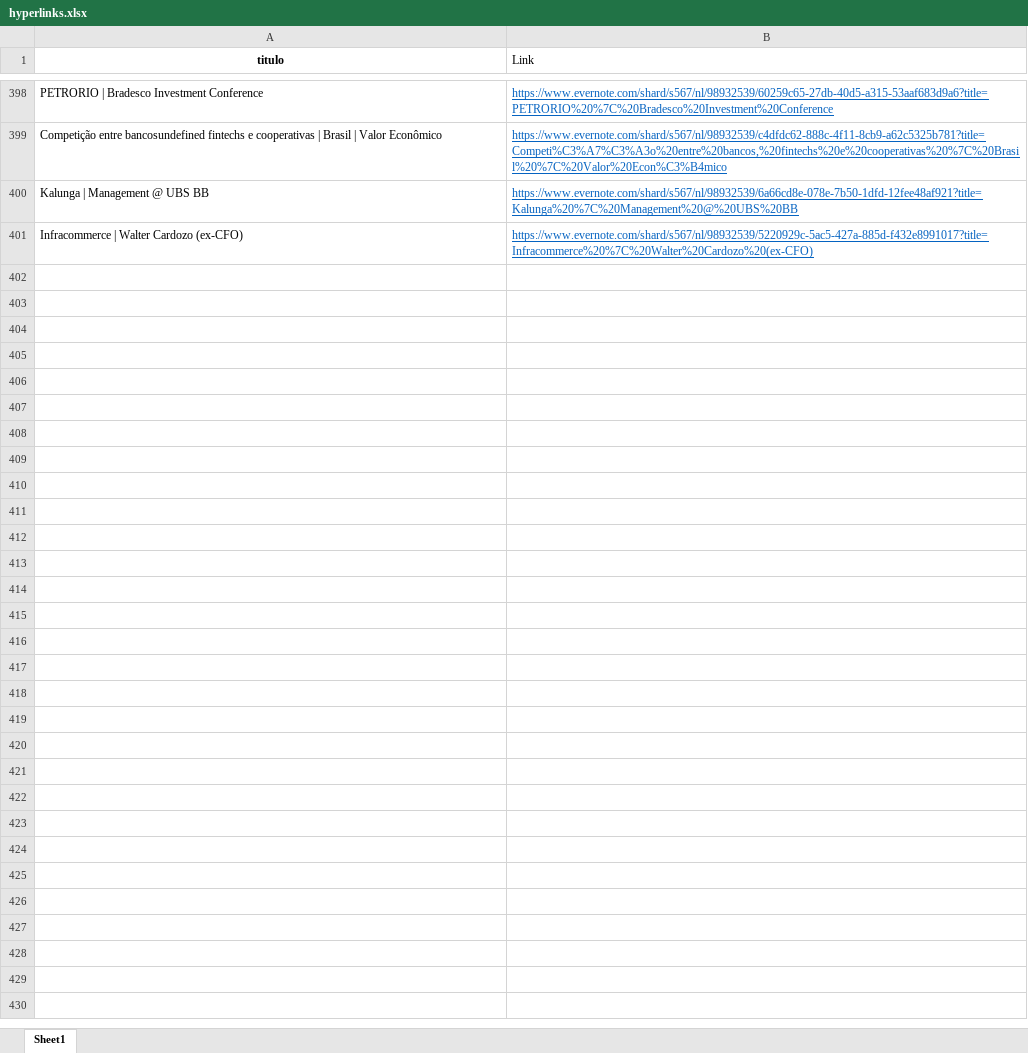
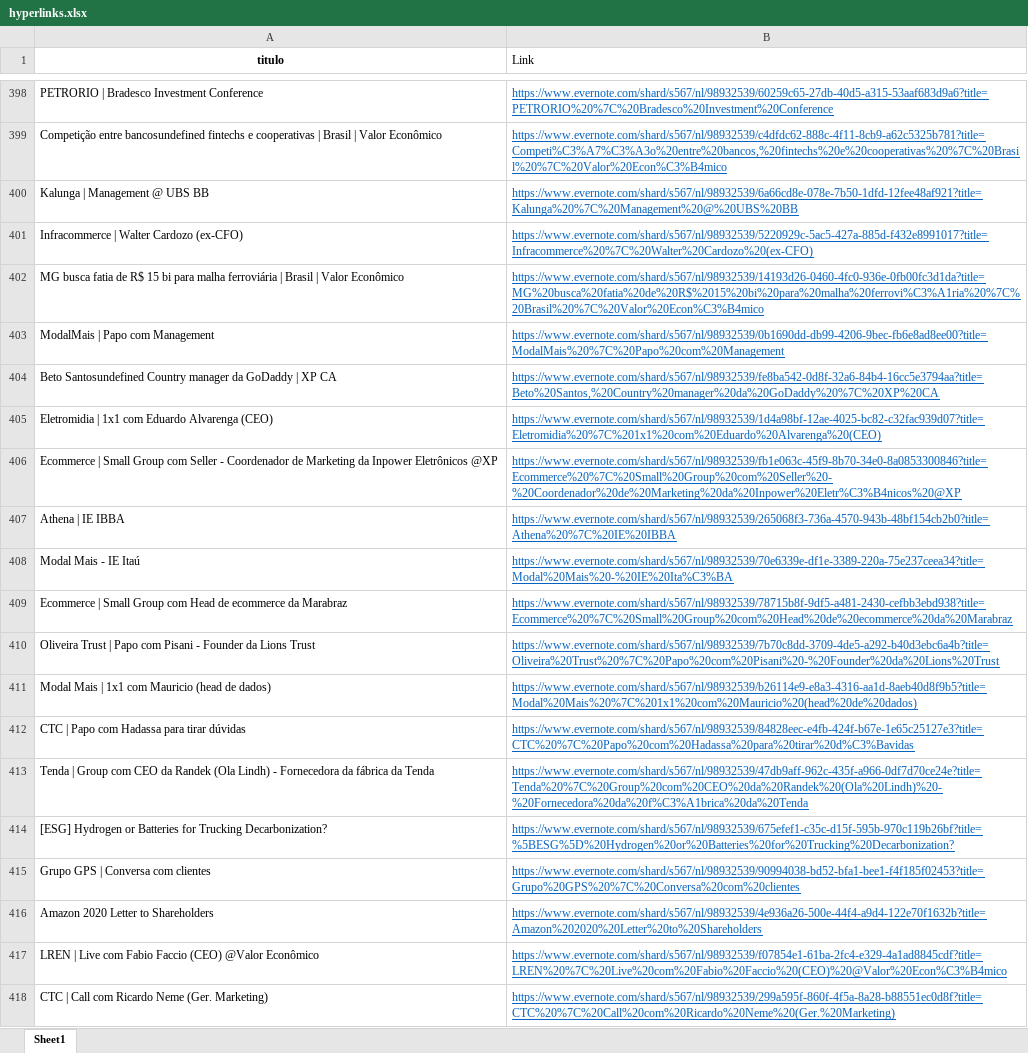
Before and after one commit to soilmo/Evernote, an Excel workbook: hyperlinks.xlsx, sheet Sheet1, drawn as a sheet; only a part is shown, gaps mark what is left out; values as stored, in another font and other column widths than the file's, no borders; the diff names each change by its address in the sheet, - before the commit and + after, or states it on an @@ line.

```diff
--- a/hyperlinks.xlsx (sheet Sheet1)
+++ b/hyperlinks.xlsx (sheet Sheet1)
+row 402: MG busca fatia de R$ 15 bi para malha ferroviária | Brasil | Valor Econômico | https://www.evernote.com/shard/s567/nl/98932539/14193d26-0460-4fc0-936e-0fb00fc3d1da?title=MG%20busca%20fatia%20de%20R$%2015%20bi%20para%20malha%20ferrovi%C3%A1ria%20%7C%20Brasil%20%7C%20Valor%20Econ%C3%B4mico
+row 403: ModalMais | Papo com Management | https://www.evernote.com/shard/s567/nl/98932539/0b1690dd-db99-4206-9bec-fb6e8ad8ee00?title=ModalMais%20%7C%20Papo%20com%20Management
+row 404: Beto Santosundefined Country manager da GoDaddy | XP CA | https://www.evernote.com/shard/s567/nl/98932539/fe8ba542-0d8f-32a6-84b4-16cc5e3794aa?title=Beto%20Santos,%20Country%20manager%20da%20GoDaddy%20%7C%20XP%20CA
+row 405: Eletromidia | 1x1 com Eduardo Alvarenga (CEO) | https://www.evernote.com/shard/s567/nl/98932539/1d4a98bf-12ae-4025-bc82-c32fac939d07?title=Eletromidia%20%7C%201x1%20com%20Eduardo%20Alvarenga%20(CEO)
+row 406: Ecommerce | Small Group com Seller - Coordenador de Marketing da Inpower Eletrônicos @XP | https://www.evernote.com/shard/s567/nl/98932539/fb1e063c-45f9-8b70-34e0-8a0853300846?title=Ecommerce%20%7C%20Small%20Group%20com%20Seller%20-%20Coordenador%20de%20Marketing%20da%20Inpower%20Eletr%C3%B4nicos%20@XP
+row 407: Athena | IE IBBA | https://www.evernote.com/shard/s567/nl/98932539/265068f3-736a-4570-943b-48bf154cb2b0?title=Athena%20%7C%20IE%20IBBA
+row 408: Modal Mais - IE Itaú | https://www.evernote.com/shard/s567/nl/98932539/70e6339e-df1e-3389-220a-75e237ceea34?title=Modal%20Mais%20-%20IE%20Ita%C3%BA
+row 409: Ecommerce | Small Group com Head de ecommerce da Marabraz | https://www.evernote.com/shard/s567/nl/98932539/78715b8f-9df5-a481-2430-cefbb3ebd938?title=Ecommerce%20%7C%20Small%20Group%20com%20Head%20de%20ecommerce%20da%20Marabraz
+row 410: Oliveira Trust | Papo com Pisani - Founder da Lions Trust | https://www.evernote.com/shard/s567/nl/98932539/7b70c8dd-3709-4de5-a292-b40d3ebc6a4b?title=Oliveira%20Trust%20%7C%20Papo%20com%20Pisani%20-%20Founder%20da%20Lions%20Trust
+row 411: Modal Mais | 1x1 com Mauricio (head de dados) | https://www.evernote.com/shard/s567/nl/98932539/b26114e9-e8a3-4316-aa1d-8aeb40d8f9b5?title=Modal%20Mais%20%7C%201x1%20com%20Mauricio%20(head%20de%20dados)
+row 412: CTC | Papo com Hadassa para tirar dúvidas | https://www.evernote.com/shard/s567/nl/98932539/84828eec-e4fb-424f-b67e-1e65c25127e3?title=CTC%20%7C%20Papo%20com%20Hadassa%20para%20tirar%20d%C3%Bavidas
+row 413: Tenda | Group com CEO da Randek (Ola Lindh) - Fornecedora da fábrica da Tenda | https://www.evernote.com/shard/s567/nl/98932539/47db9aff-962c-435f-a966-0df7d70ce24e?title=Tenda%20%7C%20Group%20com%20CEO%20da%20Randek%20(Ola%20Lindh)%20-%20Fornecedora%20da%20f%C3%A1brica%20da%20Tenda
+row 414: [ESG] Hydrogen or Batteries for Trucking Decarbonization? | https://www.evernote.com/shard/s567/nl/98932539/675efef1-c35c-d15f-595b-970c119b26bf?title=%5BESG%5D%20Hydrogen%20or%20Batteries%20for%20Trucking%20Decarbonization?
+row 415: Grupo GPS | Conversa com clientes | https://www.evernote.com/shard/s567/nl/98932539/90994038-bd52-bfa1-bee1-f4f185f02453?title=Grupo%20GPS%20%7C%20Conversa%20com%20clientes
+row 416: Amazon 2020 Letter to Shareholders | https://www.evernote.com/shard/s567/nl/98932539/4e936a26-500e-44f4-a9d4-122e70f1632b?title=Amazon%202020%20Letter%20to%20Shareholders
+row 417: LREN | Live com Fabio Faccio (CEO) @Valor Econômico | https://www.evernote.com/shard/s567/nl/98932539/f07854e1-61ba-2fc4-e329-4a1ad8845cdf?title=LREN%20%7C%20Live%20com%20Fabio%20Faccio%20(CEO)%20@Valor%20Econ%C3%B4mico
+row 418: CTC | Call com Ricardo Neme (Ger. Marketing) | https://www.evernote.com/shard/s567/nl/98932539/299a595f-860f-4f5a-8a28-b88551ec0d8f?title=CTC%20%7C%20Call%20com%20Ricardo%20Neme%20(Ger.%20Marketing)
```
Also changed, not shown: 1 other file.
